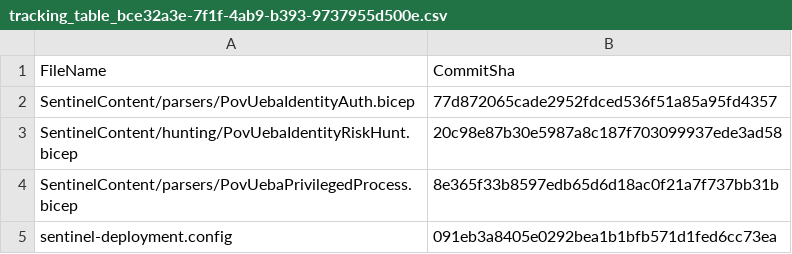
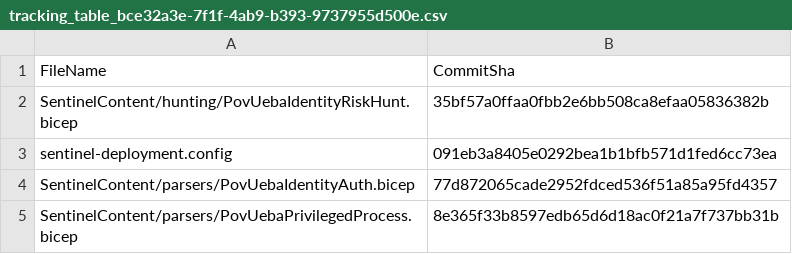
Before and after one commit to manojsahu127/manoj.sahu, a CSV file: .sentinel/tracking_table_bce32a3e-7f1f-4ab9-b393-9737955d500e.csv, drawn as a sheet.

Commit message:
Modified tracking table

```diff
--- a/.sentinel/tracking_table_bce32a3e-7f1f-4ab9-b393-9737955d500e.csv
+++ b/.sentinel/tracking_table_bce32a3e-7f1f-4ab9-b393-9737955d500e.csv
@@ -1,5 +1,5 @@
 FileName, CommitSha
+SentinelContent/hunting/PovUebaIdentityRiskHunt.bicep,35bf57a0ffaa0fbb2e6bb508ca8efaa05836382b
+sentinel-deployment.config,091eb3a8405e0292bea1b1bfb571d1fed6cc73ea
 SentinelContent/parsers/PovUebaIdentityAuth.bicep,77d872065cade2952fdced536f51a85a95fd4357
-SentinelContent/hunting/PovUebaIdentityRiskHunt.bicep,20c98e87b30e5987a8c187f703099937ede3ad58
 SentinelContent/parsers/PovUebaPrivilegedProcess.bicep,8e365f33b8597edb65d6d18ac0f21a7f737bb31b
-sentinel-deployment.config,091eb3a8405e0292bea1b1bfb571d1fed6cc73ea
```
